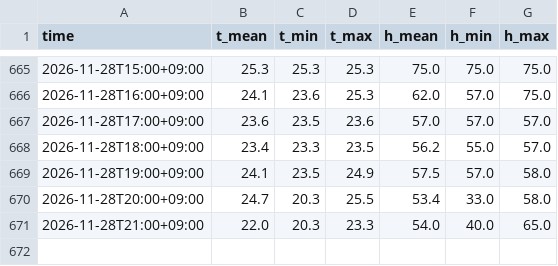
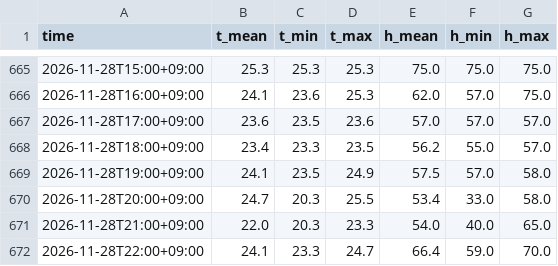
Before and after one commit to HyeonseoPark/home-climate-data, a CSV file: data/kre/2026-11.csv, drawn as a sheet; only a part is shown, gaps mark what is left out.

Commit message:
data: 2026-11-28 23:07

```diff
--- a/data/kre/2026-11.csv
+++ b/data/kre/2026-11.csv
@@ -671 +671,2 @@ time,t_mean,t_min,t_max,h_mean,h_min,h_max
 2026-11-28T21:00+09:00,22.0,20.3,23.3,54.0,40.0,65.0
+2026-11-28T22:00+09:00,24.1,23.3,24.7,66.4,59.0,70.0
```
